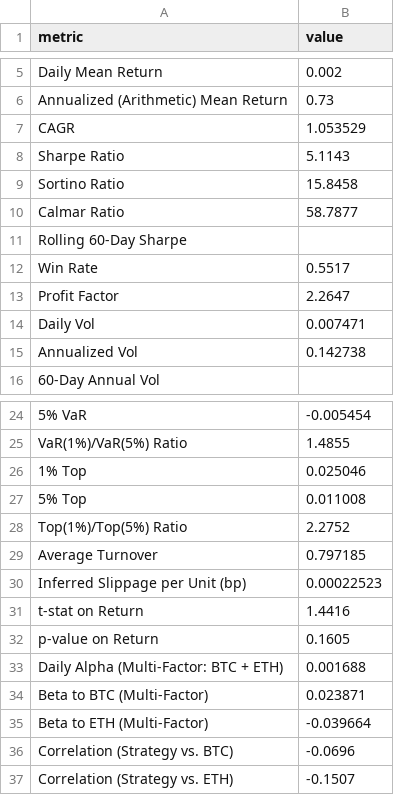
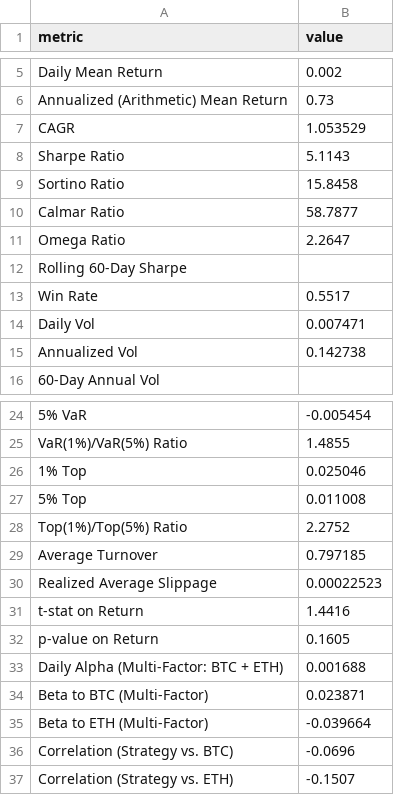
Before and after one commit to sehunkeem/quant-strat-live-performance, a CSV file: evaluation_summary.csv, drawn as a sheet; only a part is shown, gaps mark what is left out.

```diff
--- a/evaluation_summary.csv
+++ b/evaluation_summary.csv
@@ -10,5 +10,5 @@ Sortino Ratio,15.8458
 Calmar Ratio,58.7877
+Omega Ratio,2.2647
 Rolling 60-Day Sharpe,
 Win Rate,0.5517
-Profit Factor,2.2647
 Daily Vol,0.007471
@@ -29,3 +29,3 @@ Top(1%)/Top(5%) Ratio,2.2752
 Average Turnover,0.797185
-Inferred Slippage per Unit (bp),0.00022523
+Realized Average Slippage,0.00022523
 t-stat on Return,1.4416
```
Also changed, not shown: 1 other file.
